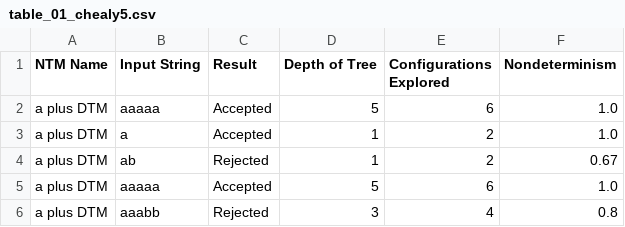
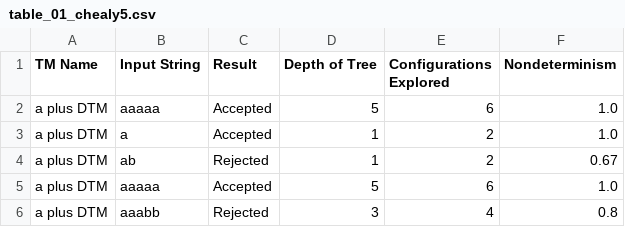
Before and after one commit to CatherineH3/Theory_of_Computing_Project02, a CSV file: table_01_chealy5.csv, drawn as a sheet.

Commit message:
Update table_01_chealy5.csv

```diff
--- a/table_01_chealy5.csv
+++ b/table_01_chealy5.csv
@@ -1,2 +1,2 @@
-NTM Name,Input String,Result,Depth of Tree,Configurations Explored,Nondeterminism
+TM Name,Input String,Result,Depth of Tree,Configurations Explored,Nondeterminism
 a plus DTM,aaaaa,Accepted,5,6,1.0
```
